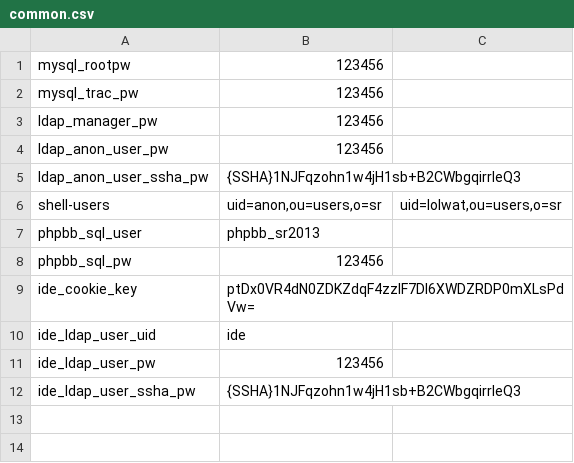
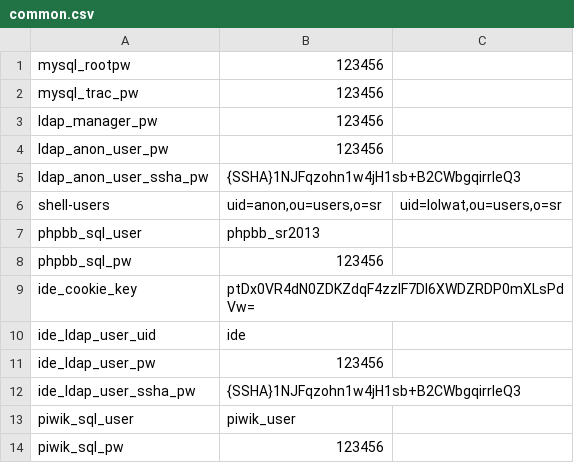
Before and after one commit to srobo-legacy/server-dummy-secrets, a CSV file: common.csv, drawn as a sheet.

Commit message:
Configure piwik sql username/password

```diff
--- a/common.csv
+++ b/common.csv
@@ -12 +12,3 @@ ide_ldap_user_pw,123456
 ide_ldap_user_ssha_pw,{SSHA}1NJFqzohn1w4jH1sb+B2CWbgqirrleQ3
+piwik_sql_user,piwik_user
+piwik_sql_pw,123456
```
